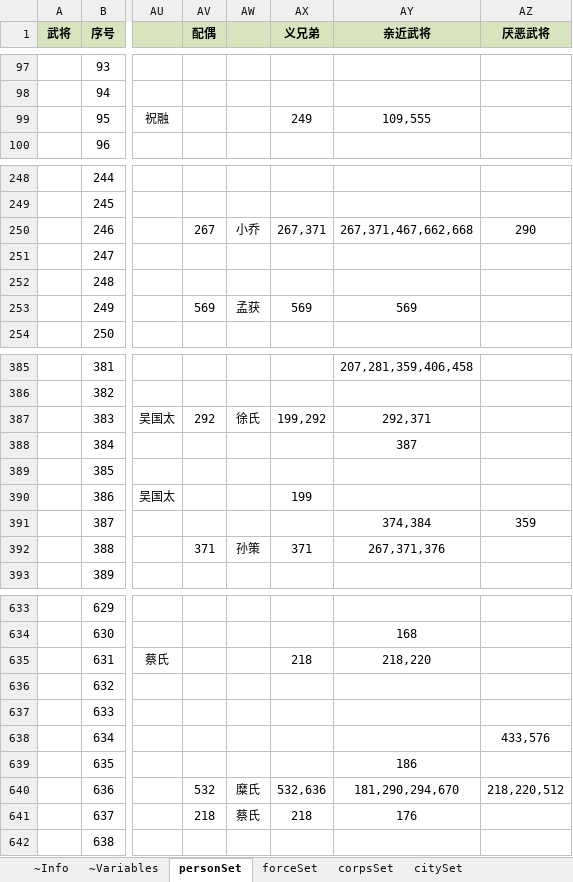
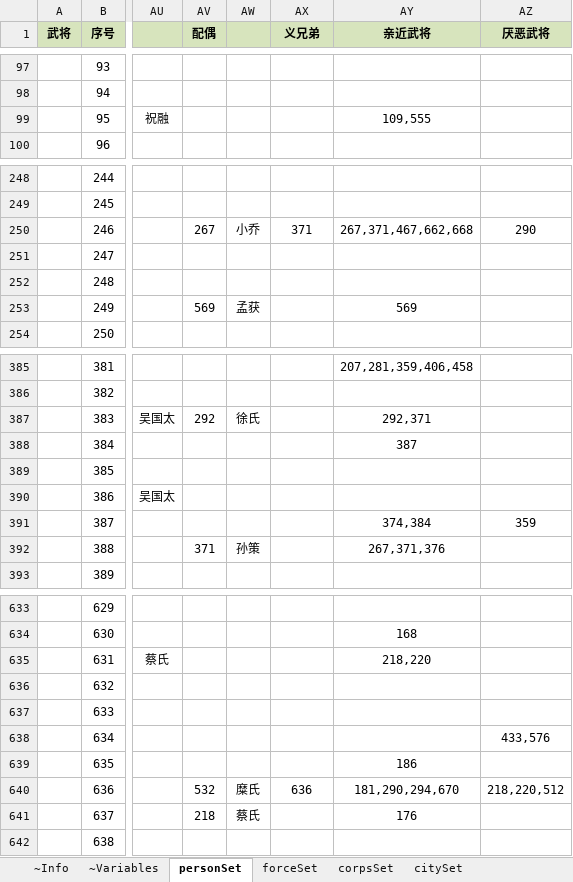
Before and after one commit to JoeLongma/sango_infinity, an Excel workbook: Data/Export/Scenario/剧本配置.xlsx, sheet personSet, drawn as a sheet; only a part is shown, gaps mark what is left out; values as stored, in another font and other column widths than the file's, no borders; the diff covers the shown part only; the diff names each change by its address in the sheet, - before the commit and + after, or states it on an @@ line.

```diff
--- a/Data/Export/Scenario/剧本配置.xlsx (sheet personSet)
+++ b/Data/Export/Scenario/剧本配置.xlsx (sheet personSet)
-AX99 (义兄弟): 249
+AX99 (义兄弟): (empty)
-AX250 (义兄弟): 267,371
+AX250 (义兄弟): 371
-AX253 (义兄弟): 569
+AX253 (义兄弟): (empty)
-AX387 (义兄弟): 199,292
+AX387 (义兄弟): (empty)
-AX390 (义兄弟): 199
+AX390 (义兄弟): (empty)
-AX392 (义兄弟): 371
+AX392 (义兄弟): (empty)
-AX635 (义兄弟): 218
+AX635 (义兄弟): (empty)
-AX640 (义兄弟): 532,636
+AX640 (义兄弟): 636
-AX641 (义兄弟): 218
+AX641 (义兄弟): (empty)
```
Also changed, not shown: 38 edited cells elsewhere in this sheet, 33 other files.
